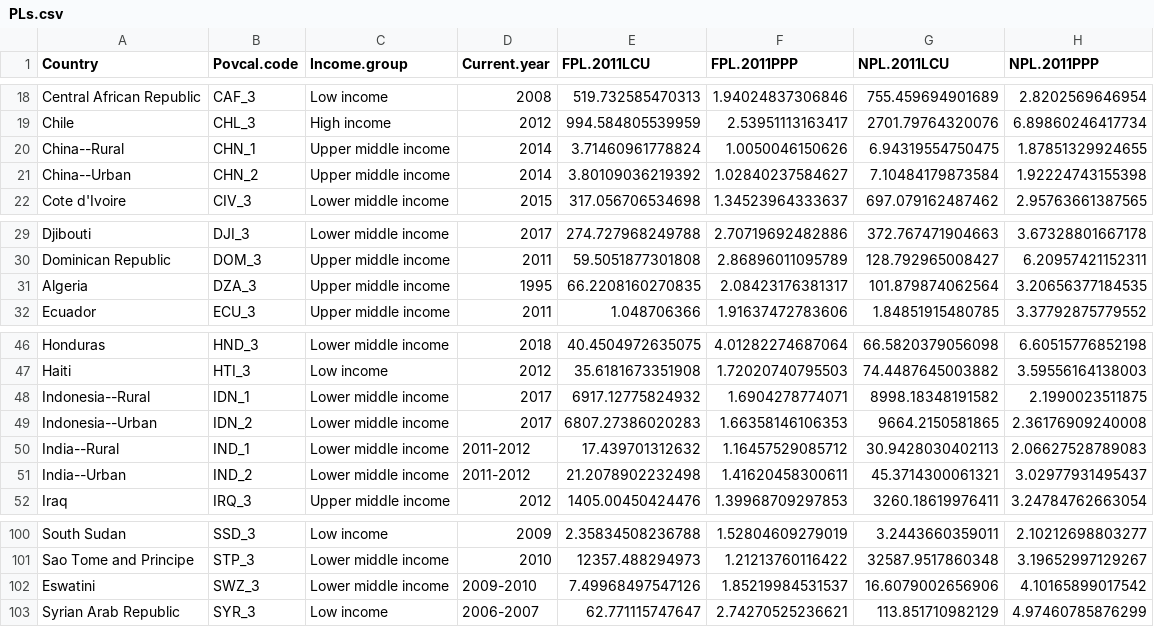
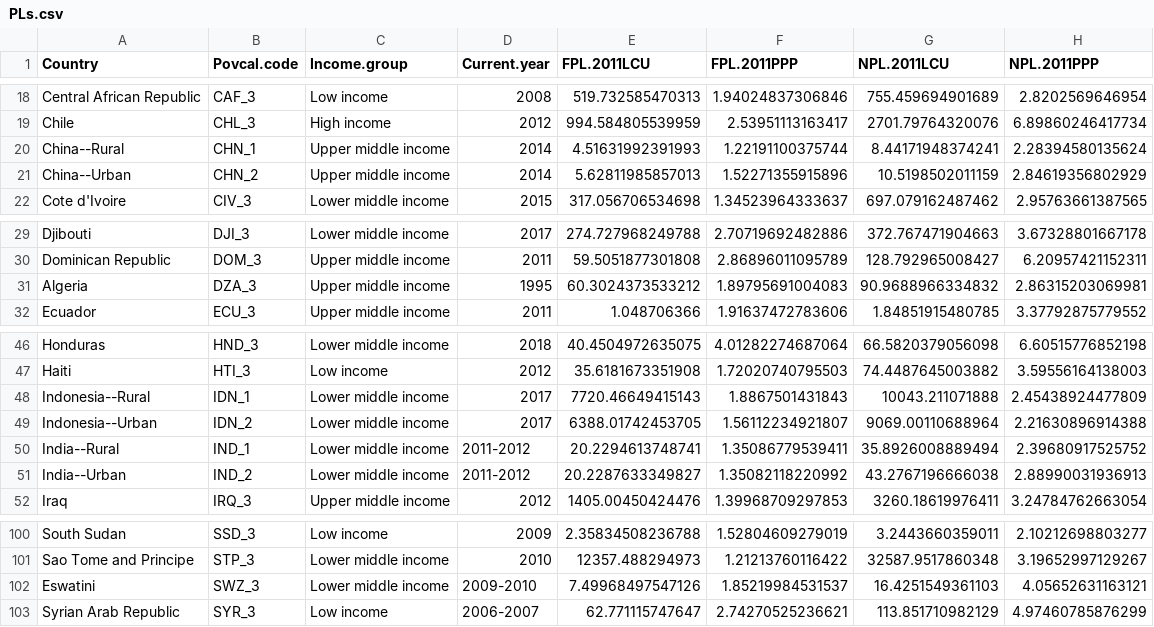
Before and after one commit to danjwalton/consumption-floor, a CSV file: PLs.csv, drawn as a sheet; only a part is shown, gaps mark what is left out.

```diff
--- a/PLs.csv
+++ b/PLs.csv
@@ -19,4 +19,4 @@
 "Chile","CHL_3","High income","2012",994.584805539959,2.53951113163417,2701.79764320076,6.89860246417734
-"China--Rural","CHN_1","Upper middle income","2014",3.71460961778824,1.0050046150626,6.94319554750475,1.87851329924655
-"China--Urban","CHN_2","Upper middle income","2014",3.80109036219392,1.02840237584627,7.10484179873584,1.92224743155398
+"China--Rural","CHN_1","Upper middle income","2014",4.51631992391993,1.22191100375744,8.44171948374241,2.28394580135624
+"China--Urban","CHN_2","Upper middle income","2014",5.62811985857013,1.52271355915896,10.5198502011159,2.84619356802929
 "Cote d'Ivoire","CIV_3","Lower middle income","2015",317.056706534698,1.34523964333637,697.079162487462,2.95763661387565
@@ -30,3 +30,3 @@
 "Dominican Republic","DOM_3","Upper middle income","2011",59.5051877301808,2.86896011095789,128.792965008427,6.20957421152311
-"Algeria","DZA_3","Upper middle income","1995",66.2208160270835,2.08423176381317,101.879874062564,3.20656377184535
+"Algeria","DZA_3","Upper middle income","1995",60.3024373533212,1.89795691004083,90.9688966334832,2.86315203069981
 "Ecuador","ECU_3","Upper middle income","2011",1.048706366,1.91637472783606,1.84851915480785,3.37792875779552
@@ -47,6 +47,6 @@
 "Haiti","HTI_3","Low income","2012",35.6181673351908,1.72020740795503,74.4487645003882,3.59556164138003
-"Indonesia--Rural","IDN_1","Lower middle income","2017",6917.12775824932,1.6904278774071,8998.18348191582,2.1990023511875
-"Indonesia--Urban","IDN_2","Lower middle income","2017",6807.27386020283,1.66358146106353,9664.2150581865,2.36176909240008
-"India--Rural","IND_1","Lower middle income","2011-2012",17.439701312632,1.16457529085712,30.9428030402113,2.06627528789083
-"India--Urban","IND_2","Lower middle income","2011-2012",21.2078902232498,1.41620458300611,45.3714300061321,3.02977931495437
+"Indonesia--Rural","IDN_1","Lower middle income","2017",7720.46649415143,1.8867501431843,10043.211071888,2.45438924477809
+"Indonesia--Urban","IDN_2","Lower middle income","2017",6388.01742453705,1.56112234921807,9069.00110688964,2.21630896914388
+"India--Rural","IND_1","Lower middle income","2011-2012",20.2294613748741,1.35086779539411,35.8926008889494,2.39680917525752
+"India--Urban","IND_2","Lower middle income","2011-2012",20.2287633349827,1.35082118220992,43.2767196666038,2.88990031936913
 "Iraq","IRQ_3","Upper middle income","2012",1405.00450424476,1.39968709297853,3260.18619976411,3.24784762663054
@@ -101,3 +101,3 @@
 "Sao Tome and Principe","STP_3","Lower middle income","2010",12357.488294973,1.21213760116422,32587.9517860348,3.19652997129267
-"Eswatini","SWZ_3","Lower middle income","2009-2010",7.49968497547126,1.85219984531537,16.6079002656906,4.10165899017542
+"Eswatini","SWZ_3","Lower middle income","2009-2010",7.49968497547126,1.85219984531537,16.4251549361103,4.05652631163121
 "Syrian Arab Republic","SYR_3","Low income","2006-2007",62.771115747647,2.74270525236621,113.851710982129,4.97460785876299
```
Also changed, not shown: PL data.csv, 6 other files.
